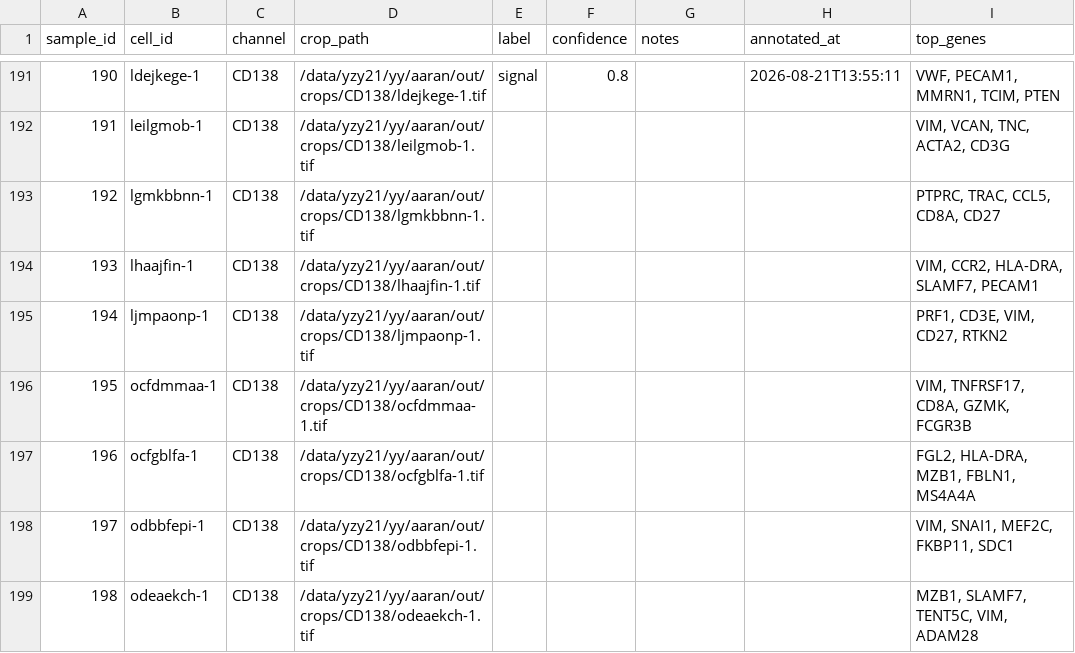
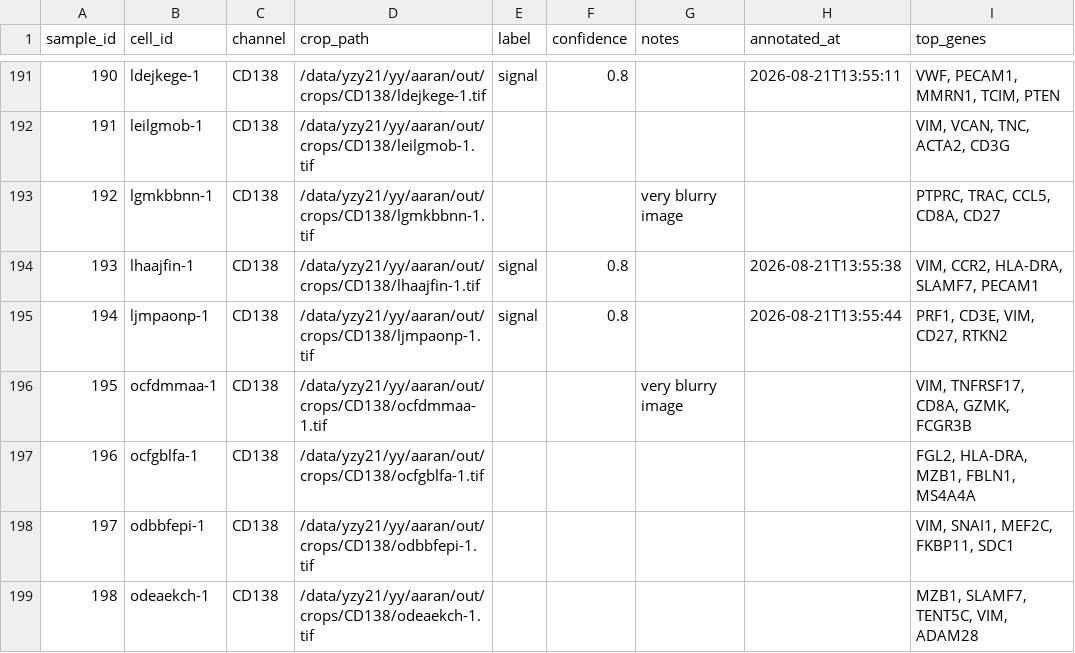
Before and after one commit to izu0421/xenium_annotator, a CSV file: assess/annotations/sample_100_per_channel.csv, drawn as a sheet; only a part is shown, gaps mark what is left out.

Commit message:
Update annotations 2026-08-21 13:55:50

```diff
--- a/assess/annotations/sample_100_per_channel.csv
+++ b/assess/annotations/sample_100_per_channel.csv
@@ -192,6 +192,6 @@ sample_id,cell_id,channel,crop_path,label,confidence,notes,annotated_at,top_gene
 191,leilgmob-1,CD138,/data/yzy21/yy/aaran/out/crops/CD138/leilgmob-1.tif,,,,,"VIM, VCAN, TNC, ACTA2, CD3G"
-192,lgmkbbnn-1,CD138,/data/yzy21/yy/aaran/out/crops/CD138/lgmkbbnn-1.tif,,,,,"PTPRC, TRAC, CCL5, CD8A, CD27"
-193,lhaajfin-1,CD138,/data/yzy21/yy/aaran/out/crops/CD138/lhaajfin-1.tif,,,,,"VIM, CCR2, HLA-DRA, SLAMF7, PECAM1"
-194,ljmpaonp-1,CD138,/data/yzy21/yy/aaran/out/crops/CD138/ljmpaonp-1.tif,,,,,"PRF1, CD3E, VIM, CD27, RTKN2"
-195,ocfdmmaa-1,CD138,/data/yzy21/yy/aaran/out/crops/CD138/ocfdmmaa-1.tif,,,,,"VIM, TNFRSF17, CD8A, GZMK, FCGR3B"
+192,lgmkbbnn-1,CD138,/data/yzy21/yy/aaran/out/crops/CD138/lgmkbbnn-1.tif,,,very blurry image,,"PTPRC, TRAC, CCL5, CD8A, CD27"
+193,lhaajfin-1,CD138,/data/yzy21/yy/aaran/out/crops/CD138/lhaajfin-1.tif,signal,0.8,,2026-08-21T13:55:38,"VIM, CCR2, HLA-DRA, SLAMF7, PECAM1"
+194,ljmpaonp-1,CD138,/data/yzy21/yy/aaran/out/crops/CD138/ljmpaonp-1.tif,signal,0.8,,2026-08-21T13:55:44,"PRF1, CD3E, VIM, CD27, RTKN2"
+195,ocfdmmaa-1,CD138,/data/yzy21/yy/aaran/out/crops/CD138/ocfdmmaa-1.tif,,,very blurry image,,"VIM, TNFRSF17, CD8A, GZMK, FCGR3B"
 196,ocfgblfa-1,CD138,/data/yzy21/yy/aaran/out/crops/CD138/ocfgblfa-1.tif,,,,,"FGL2, HLA-DRA, MZB1, FBLN1, MS4A4A"
```
